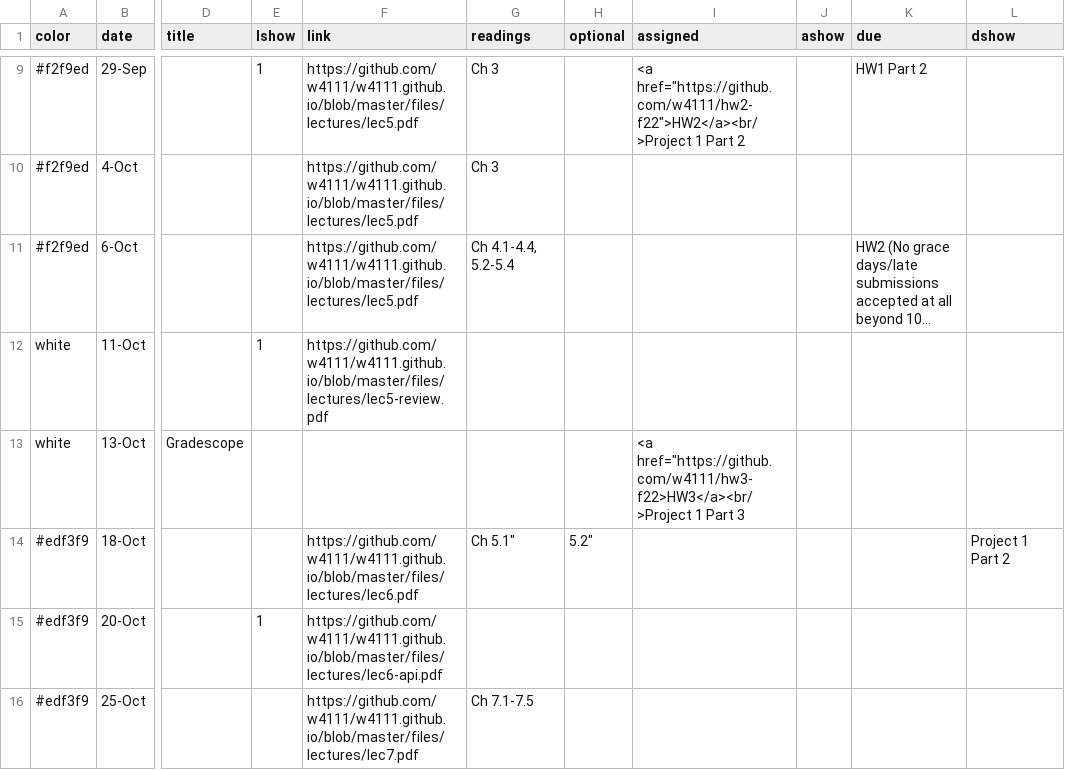
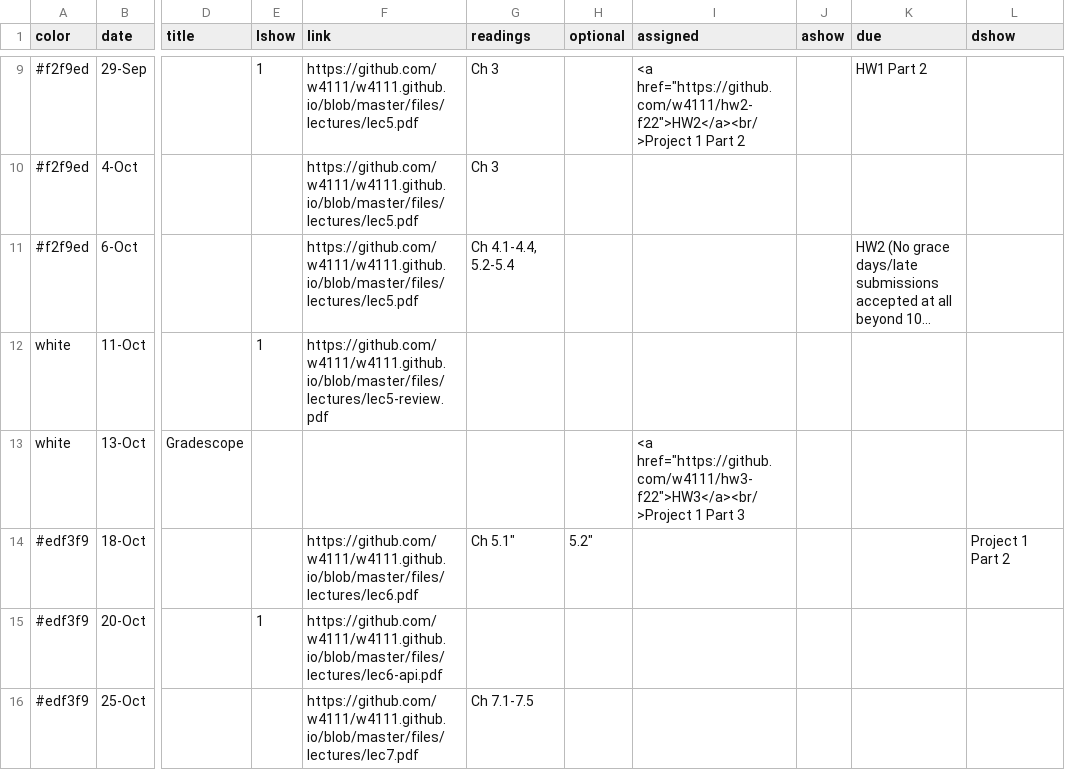
Before and after one commit to BotMichael/w4111.github.io, a CSV file: _data/schedule.csv, drawn as a sheet; only a part is shown, gaps mark what is left out; long unchanged cells end in …; the diff names each change by its address in the sheet, - before the commit and + after, or states it on an @@ line.

Commit message:
sched

```diff
--- a/_data/schedule.csv
+++ b/_data/schedule.csv
-I13 (assigned): <a href="https://github.com/w4111/hw3-f22>HW3</a><br/>Project 1 Part…
+I13 (assigned): <a href="https://github.com/w4111/hw3-f22">HW3</a><br/>Project 1 Part…
```
